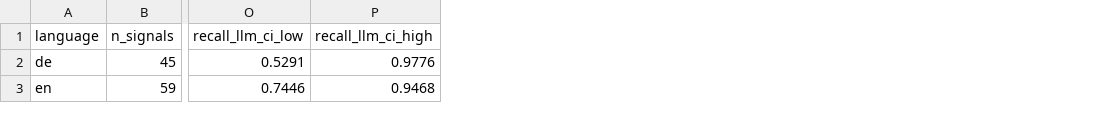
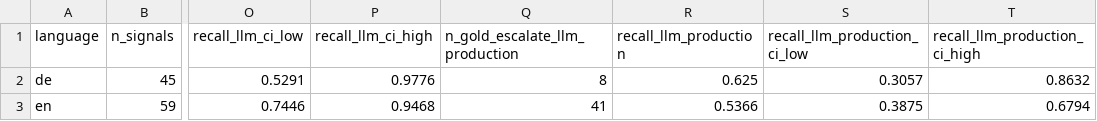
Before and after one commit to fogu13/CLARA, a CSV file: thesis/evaluation/results/escalation_recall_by_language.csv, drawn as a sheet; only a part is shown, gaps mark what is left out; the diff names each change by its address in the sheet, - before the commit and + after, or states it on an @@ line.

```diff
--- a/thesis/evaluation/results/escalation_recall_by_language.csv
+++ b/thesis/evaluation/results/escalation_recall_by_language.csv
+column Q (n_gold_escalate_llm_production), rows 2-3: 8 | 41
+column R (recall_llm_production), rows 2-3: 0.625 | 0.5366
+column S (recall_llm_production_ci_low), rows 2-3: 0.3057 | 0.3875
+column T (recall_llm_production_ci_high), rows 2-3: 0.8632 | 0.6794
```
Also changed, not shown: thesis/evaluation/results/mcnemar_paired.csv, 32 other files.
